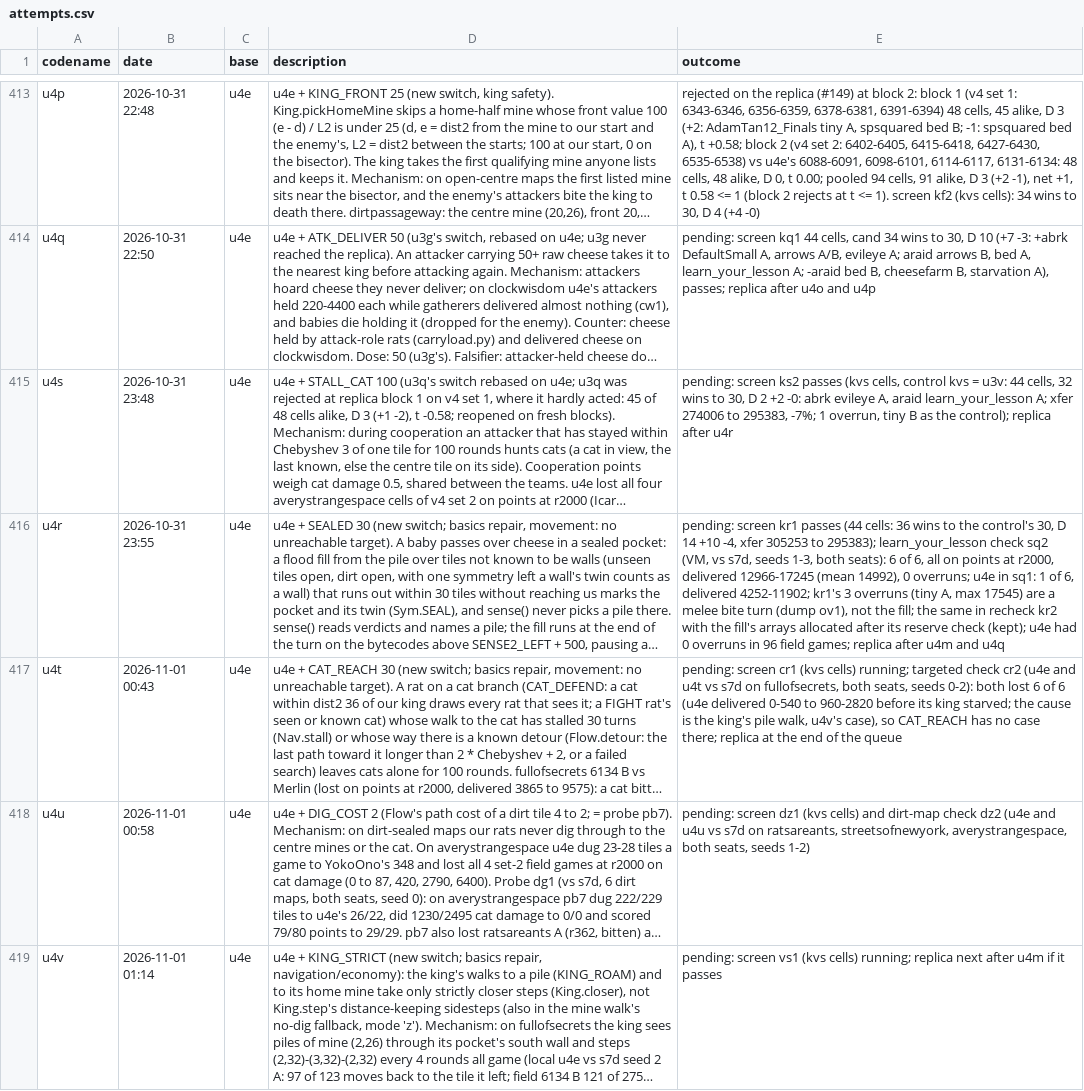
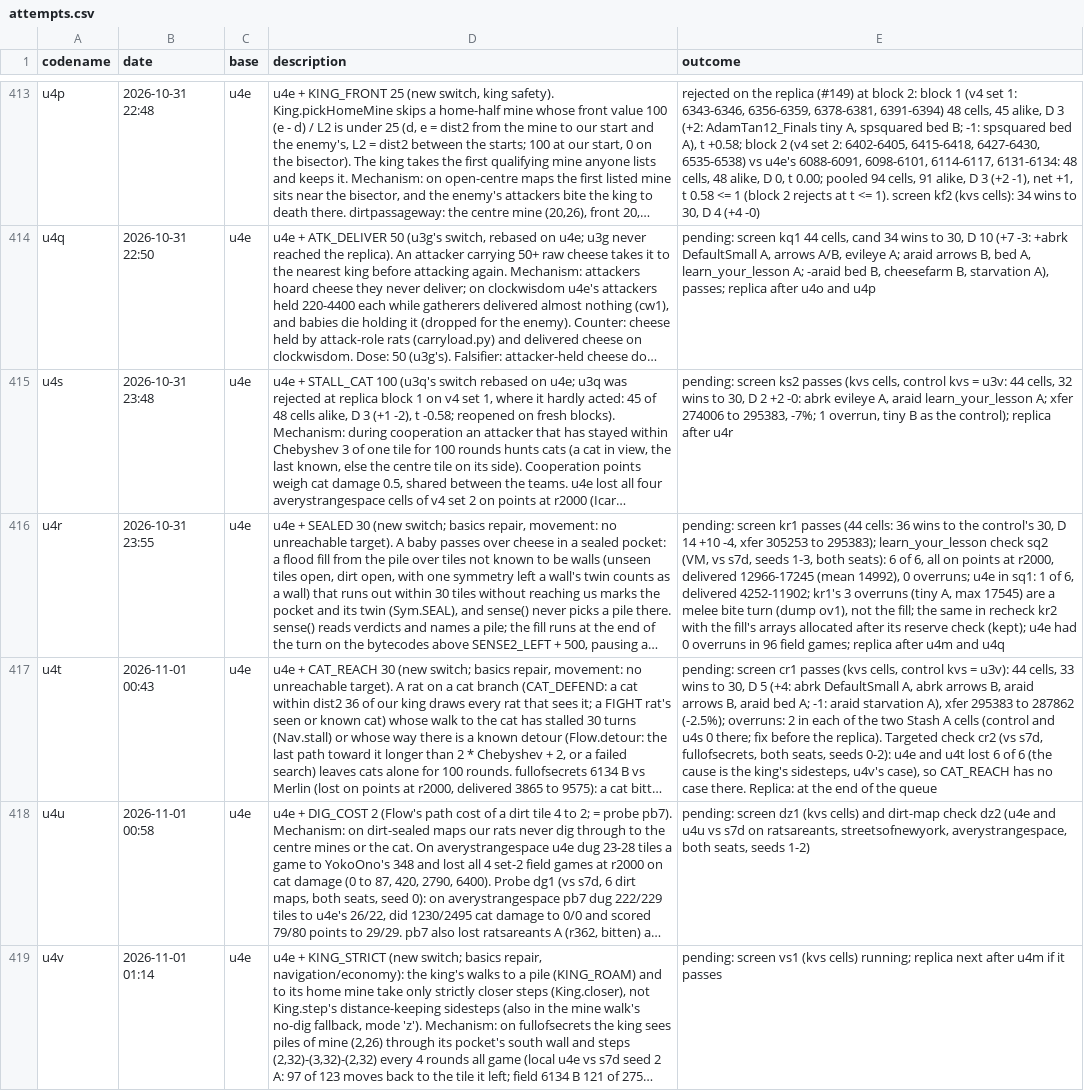
Before and after one commit to terryvanbelle/battlecode26b-vibe, a CSV file: progress/attempts.csv, drawn as a sheet; only a part is shown, gaps mark what is left out; long unchanged cells end in …; the diff names each change by its address in the sheet, - before the commit and + after, or states it on an @@ line.

```diff
--- a/progress/attempts.csv
+++ b/progress/attempts.csv
-E417 (outcome): …screen cr1 (kvs cells) running; targeted check cr2 (u4e and u4t vs s7d on fullofsecrets, both seats, seeds 0-2): both lost 6 of 6 (u4e delivered 0-540 to 960-2820 before its king starved; the cause is the king's pile walk, u4v's case), so CAT_REACH has no case there; replica at the…
+E417 (outcome): …screen cr1 passes (kvs cells, control kvs = u3v): 44 cells, 33 wins to 30, D 5 (+4: abrk DefaultSmall A, abrk arrows B, araid arrows B, araid bed A; -1: araid starvation A), xfer 295383 to 287862 (-2.5%); overruns: 2 in each of the two Stash A cells (control and u4s 0 there; fix before the replica). Targeted check cr2 (vs s7d, fullofsecrets, both seats, seeds 0-2): u4e and u4t lost 6 of 6 (the cause is the king's sidesteps, u4v's case), so CAT_REACH has no case there. Replica: at the…
```
Also changed, not shown: 1 other file.
